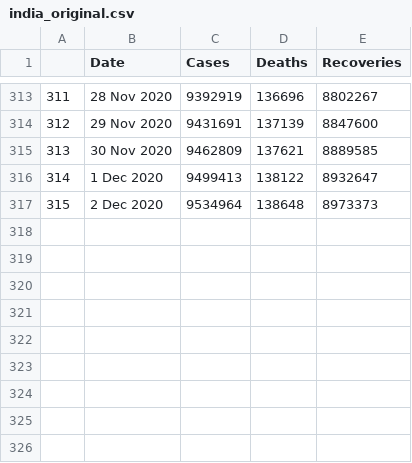
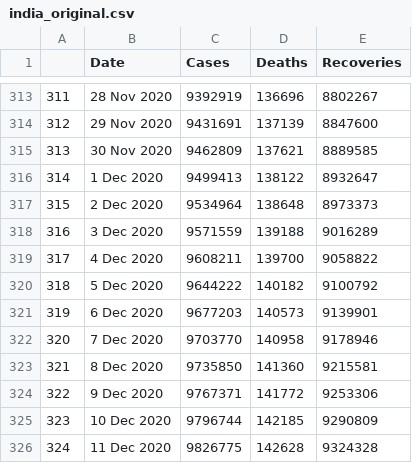
Before and after one commit to abhijitshow07/COVID-19-TRACKER, a CSV file: data/india_original.csv, drawn as a sheet; only a part is shown, gaps mark what is left out; the diff names each change by its address in the sheet, - before the commit and + after, or states it on an @@ line.

```diff
--- a/data/india_original.csv
+++ b/data/india_original.csv
+row 318: 316 | 3 Dec 2020 | 9571559 | 139188 | 9016289
+row 319: 317 | 4 Dec 2020 | 9608211 | 139700 | 9058822
+row 320: 318 | 5 Dec 2020 | 9644222 | 140182 | 9100792
+row 321: 319 | 6 Dec 2020 | 9677203 | 140573 | 9139901
+row 322: 320 | 7 Dec 2020 | 9703770 | 140958 | 9178946
+row 323: 321 | 8 Dec 2020 | 9735850 | 141360 | 9215581
+row 324: 322 | 9 Dec 2020 | 9767371 | 141772 | 9253306
+row 325: 323 | 10 Dec 2020 | 9796744 | 142185 | 9290809
+row 326: 324 | 11 Dec 2020 | 9826775 | 142628 | 9324328
```
Also changed, not shown: data/india_cumulative_cases.csv, data/india_daily_cases.csv, 22 other files.
